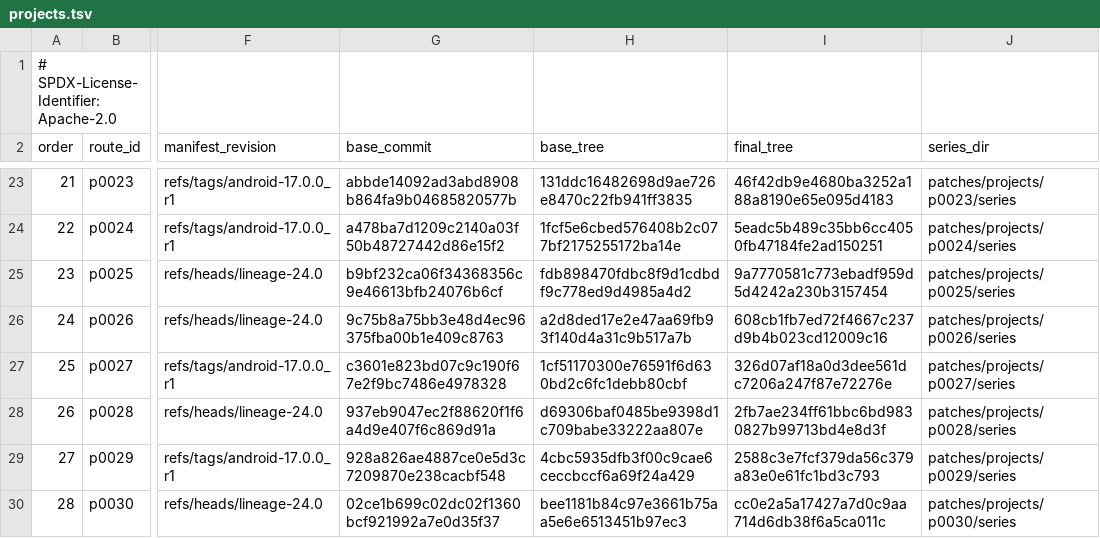
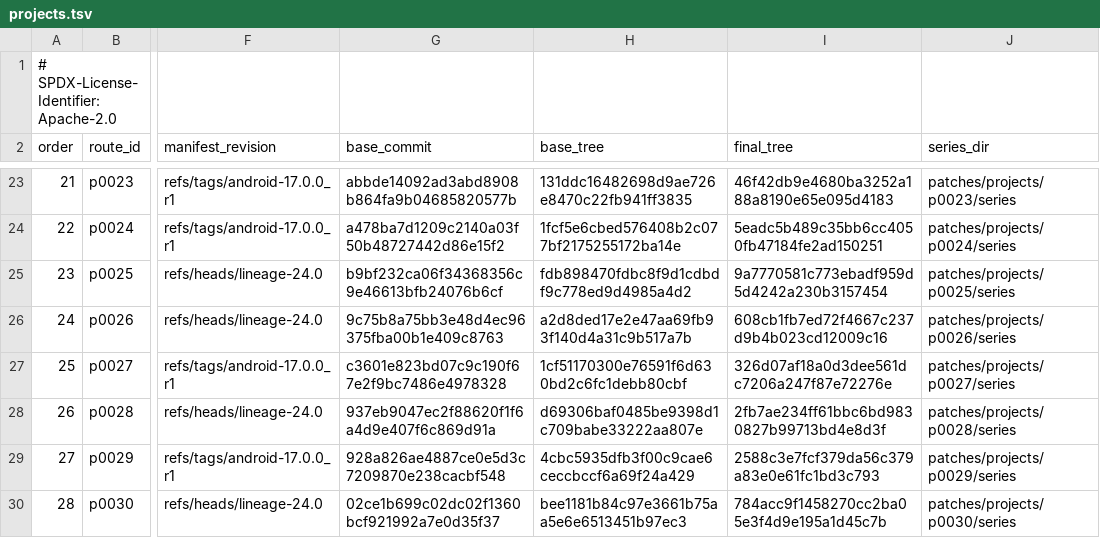
Before and after one commit to 22f/kernarium, a TSV file: android/lineage-24/patches/projects.tsv, drawn as a sheet; only a part is shown, gaps mark what is left out; the diff names each change by its address in the sheet, - before the commit and + after, or states it on an @@ line.

```diff
--- a/android/lineage-24/patches/projects.tsv
+++ b/android/lineage-24/patches/projects.tsv
-I30 (final_tree): cc0e2a5a17427a7d0c9aa714d6db38f6a5ca011c
+I30 (final_tree): 784acc9f1458270cc2ba05e3f4d9e195a1d45c7b
```
Also changed, not shown: android/lineage-24/patches/projects/p0030/series/series.tsv, 1 other file.
